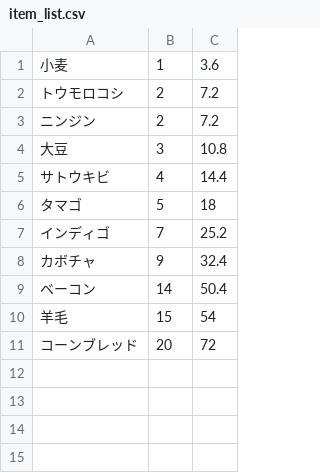
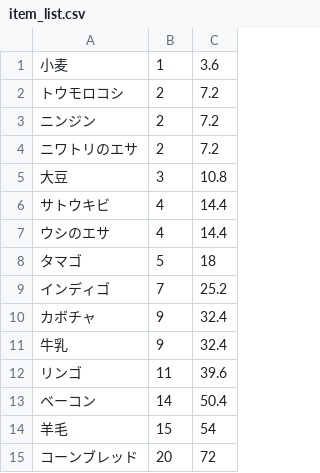
Before and after one commit to soramugi/hayday-data, a CSV file: data/item_list.csv, drawn as a sheet.

Commit message:
add list

```diff
--- a/data/item_list.csv
+++ b/data/item_list.csv
@@ -3,4 +3,6 @@
 ニンジン,2,7.2
+ニワトリのエサ,2,7.2
 大豆,3,10.8
 サトウキビ,4,14.4
+ウシのエサ,4,14.4
 タマゴ,5,18
@@ -8,2 +10,4 @@
 カボチャ,9,32.4
+牛乳,9,32.4
+リンゴ,11,39.6
 ベーコン,14,50.4
```
